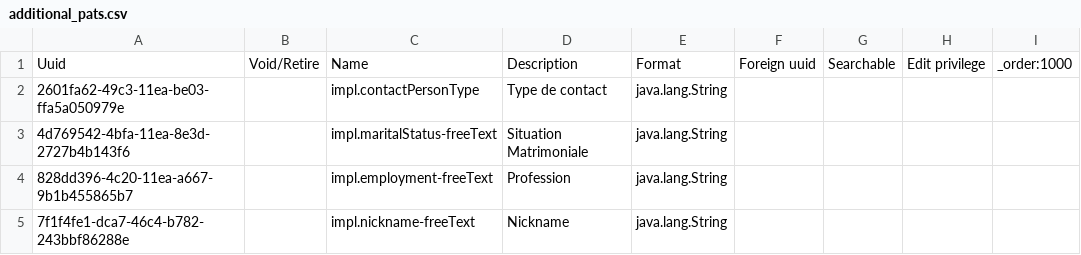
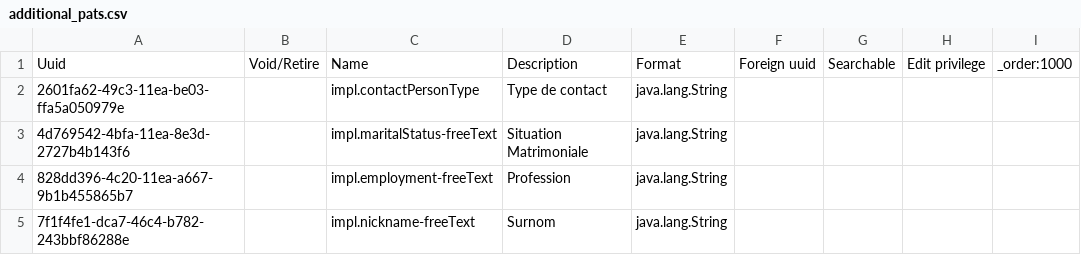
Before and after one commit to tschnei06/openmrs-config-c2c, a CSV file: configuration/personattributetypes/additional_pats.csv, drawn as a sheet.

Commit message:
C2C-124: Change Nickname to Surnom (#63)

```diff
--- a/configuration/personattributetypes/additional_pats.csv
+++ b/configuration/personattributetypes/additional_pats.csv
@@ -4,2 +4,2 @@ Uuid,Void/Retire,Name,Description,Format,Foreign uuid,Searchable,Edit privilege,
 828dd396-4c20-11ea-a667-9b1b455865b7,,impl.employment-freeText,Profession,java.lang.String,,,,
-7f1f4fe1-dca7-46c4-b782-243bbf86288e,,impl.nickname-freeText,Nickname,java.lang.String,,,,
+7f1f4fe1-dca7-46c4-b782-243bbf86288e,,impl.nickname-freeText,Surnom,java.lang.String,,,,
```
